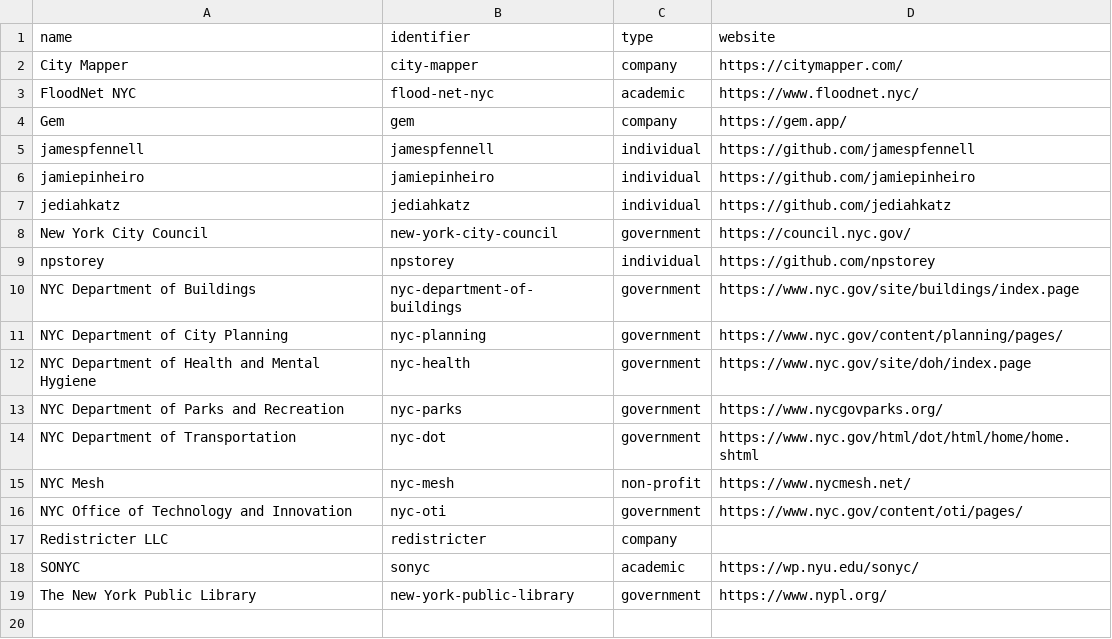
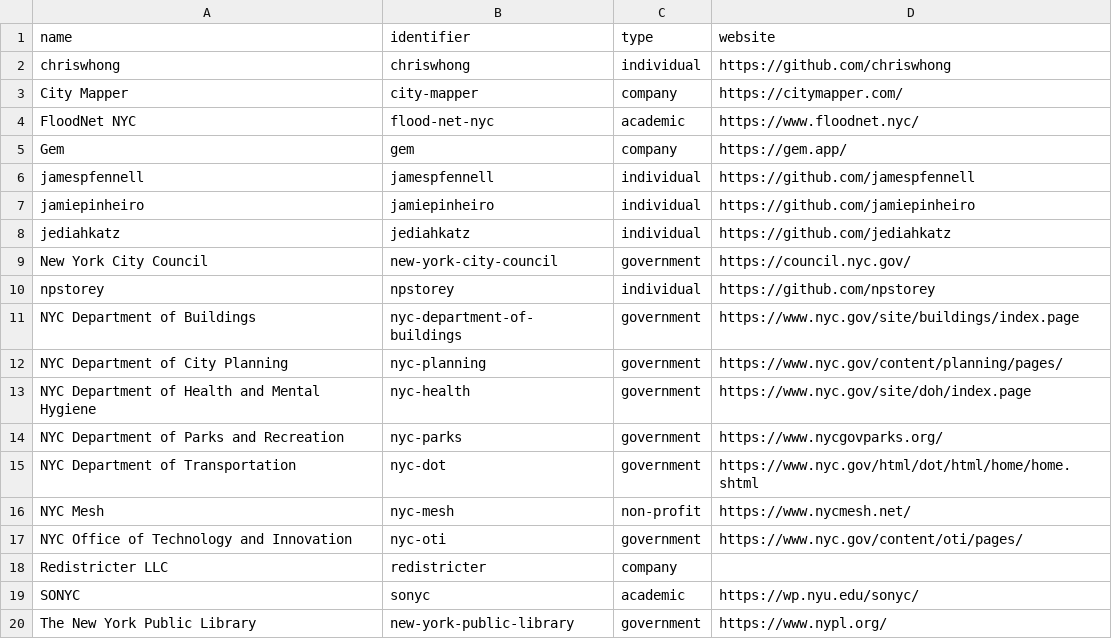
Before and after one commit to dgonzdev/nyc-urban-tech-data, a CSV file: organizations.csv, drawn as a sheet.

```diff
--- a/organizations.csv
+++ b/organizations.csv
@@ -1,2 +1,3 @@
 name,identifier,type,website
+"chriswhong","chriswhong","individual","https://github.com/chriswhong"
 "City Mapper","city-mapper","company","https://citymapper.com/"
```
